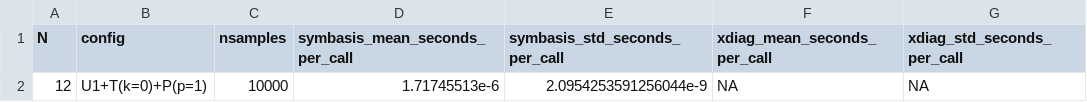
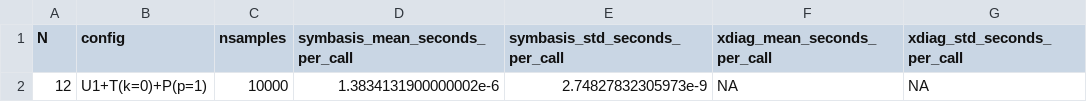
Before and after one commit to cevenkadir/SymBasis.jl, a CSV file: benchmark/results/boson_representative.csv, drawn as a sheet.

```diff
--- a/benchmark/results/boson_representative.csv
+++ b/benchmark/results/boson_representative.csv
@@ -1,2 +1,2 @@
 N,config,nsamples,symbasis_mean_seconds_per_call,symbasis_std_seconds_per_call,xdiag_mean_seconds_per_call,xdiag_std_seconds_per_call
-12,U1+T(k=0)+P(p=1),10000,1.71745513e-6,2.0954253591256044e-9,NA,NA
+12,U1+T(k=0)+P(p=1),10000,1.3834131900000002e-6,2.74827832305973e-9,NA,NA
```
Also changed, not shown: benchmark/results/boson_construction.csv, benchmark/results/fermion_construction.csv, 14 other files.
